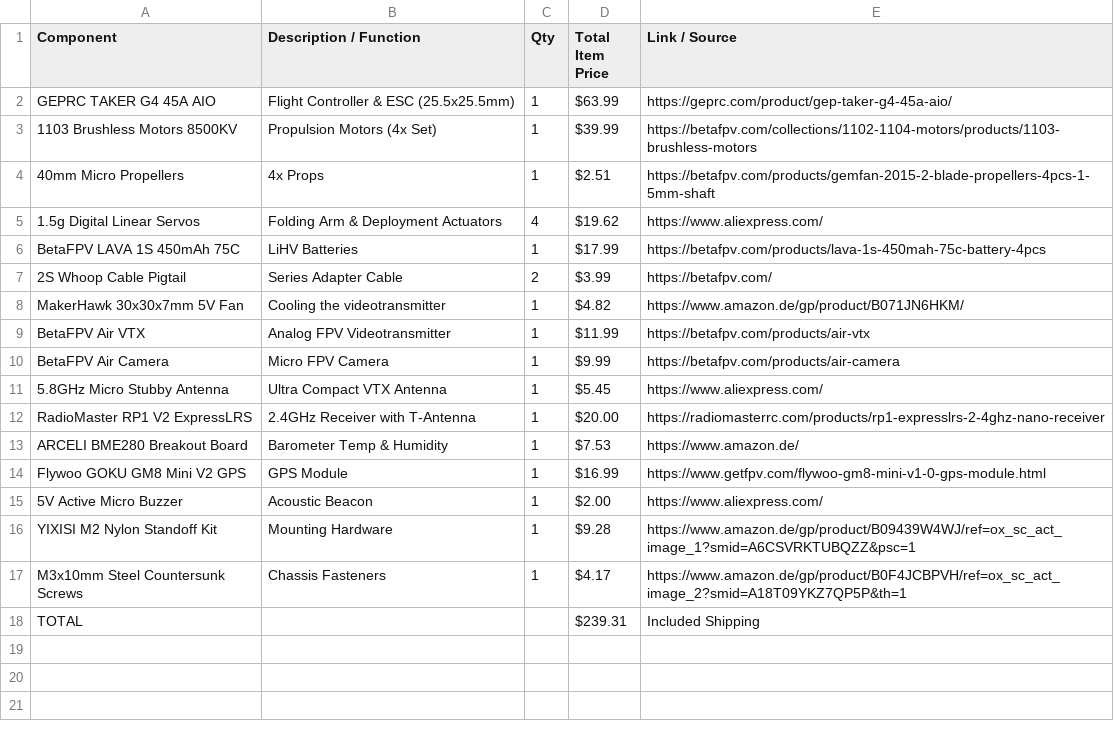
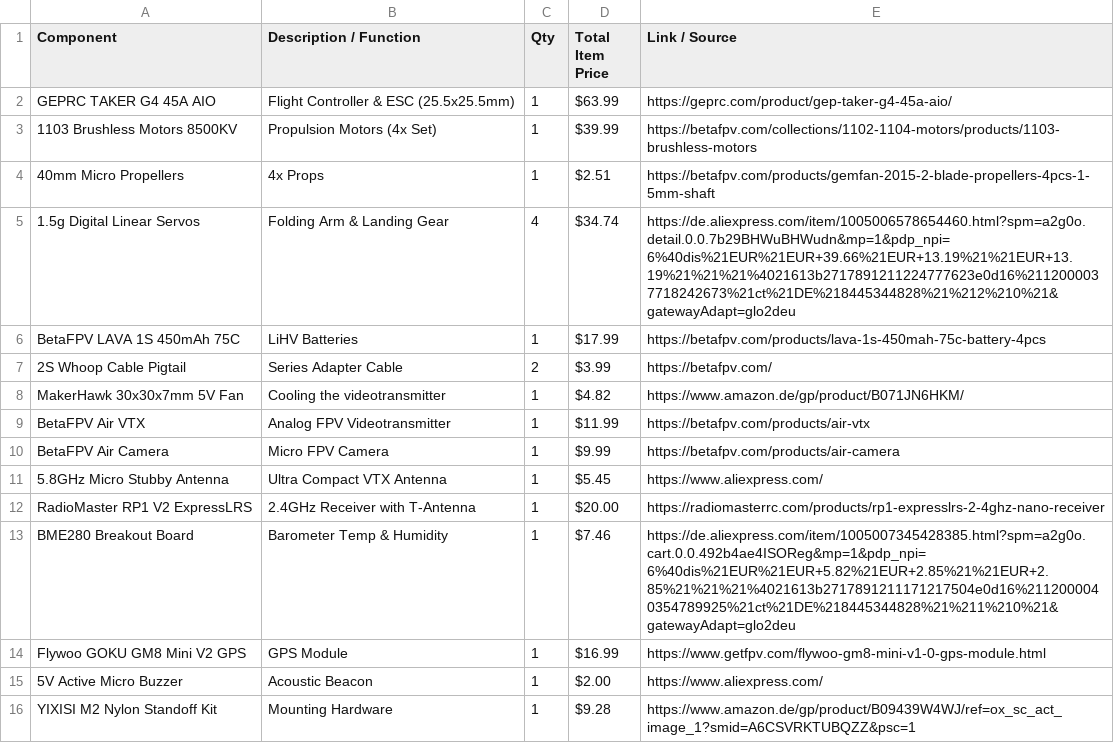
Before and after one commit to LeonOmo/Satellite-Drone-Icarus-v1, a CSV file: BOM.CSV, drawn as a sheet; only a part is shown; the shorter side is filled out with more unchanged rows.

Commit message:
Update BOM.CSV

```diff
--- a/BOM.CSV
+++ b/BOM.CSV
@@ -4,3 +4,3 @@ GEPRC TAKER G4 45A AIO,Flight Controller & ESC (25.5x25.5mm),1,$63.99,https://ge
 40mm Micro Propellers,4x Props,1,$2.51,https://betafpv.com/products/gemfan-2015-2-blade-propellers-4pcs-1-5mm-shaft
-1.5g Digital Linear Servos,Folding Arm & Deployment Actuators,4,$19.62,https://www.aliexpress.com/
+1.5g Digital Linear Servos,Folding Arm & Landing Gear,4,$34.74,https://de.aliexpress.com/item/1005006578654460.html?spm=a2g0o.detail.0.0.7b29BHWuBHWudn&mp=1&pdp_npi=6%40dis%21EUR%21EUR+39.66%21EUR+13.19%21%21EUR+13.19%21%21%21%4021613b2717891211224777623e0d16%2112000037718242673%21ct%21DE%218445344828%21%212%210%21&gatewayAdapt=glo2deu
 BetaFPV LAVA 1S 450mAh 75C,LiHV Batteries,1,$17.99,https://betafpv.com/products/lava-1s-450mah-75c-battery-4pcs
@@ -12,3 +12,3 @@ BetaFPV Air Camera,Micro FPV Camera,1,$9.99,https://betafpv.com/products/air-cam
 RadioMaster RP1 V2 ExpressLRS,2.4GHz Receiver with T-Antenna,1,$20.00,https://radiomasterrc.com/products/rp1-expresslrs-2-4ghz-nano-receiver
-ARCELI BME280 Breakout Board,Barometer Temp & Humidity,1,$7.53,https://www.amazon.de/
+BME280 Breakout Board,Barometer Temp & Humidity,1,$7.46,https://de.aliexpress.com/item/1005007345428385.html?spm=a2g0o.cart.0.0.492b4ae4ISOReg&mp=1&pdp_npi=6%40dis%21EUR%21EUR+5.82%21EUR+2.85%21%21EUR+2.85%21%21%21%4021613b2717891211171217504e0d16%2112000040354789925%21ct%21DE%218445344828%21%211%210%21&gatewayAdapt=glo2deu
 Flywoo GOKU GM8 Mini V2 GPS,GPS Module,1,$16.99,https://www.getfpv.com/flywoo-gm8-mini-v1-0-gps-module.html
```
